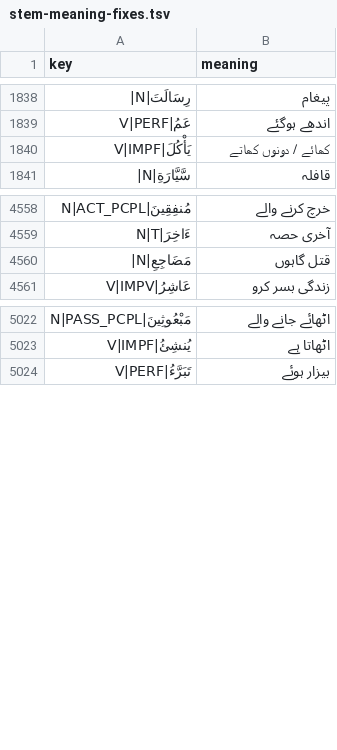
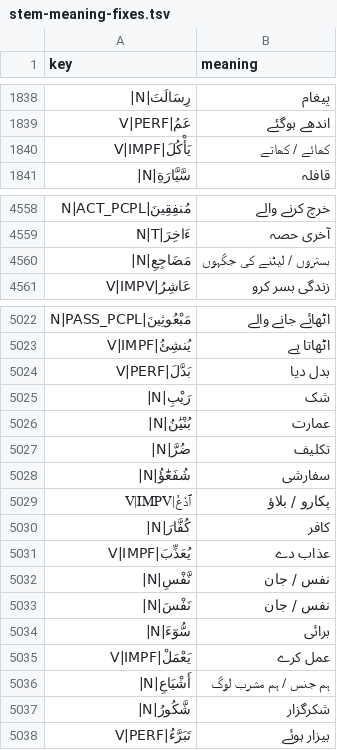
Before and after one commit to mohsingdp-ai/Marifatul-Quran, a TSV file: stem-meaning-fixes.tsv, drawn as a sheet; only a part is shown, gaps mark what is left out.

```diff
--- a/stem-meaning-fixes.tsv
+++ b/stem-meaning-fixes.tsv
@@ -1839,3 +1839,3 @@ key	meaning
 عَمُ|V|PERF	اندھے ہوگئے
-يَأْكُلَ|V|IMPF	کھائے / دونوں کھاتے
+يَأْكُلَ|V|IMPF	کھائے / کھاتے
 سَّيَّارَةِ|N|	قافلہ
@@ -4559,3 +4559,3 @@ key	meaning
 ءَاخِرَ|N|T	آخری حصہ
-مَضَاجِعِ|N|	قتل گاہوں
+مَضَاجِعِ|N|	بستروں / لیٹنے کی جگہوں
 عَاشِرُ|V|IMPV	زندگی بسر کرو
@@ -5023,2 +5023,16 @@ key	meaning
 يُنشِئُ|V|IMPF	اٹھاتا ہے
+بَدَّلَ|V|PERF	بدل دیا
+رَيْبِ|N|	شک
+بُنْيَٰنُ|N|	عمارت
+ضُرَّ|N|	تکلیف
+شُفَعَٰٓؤُ|N|	سفارشی
+ٱدْعُ|V|IMPV	پکارو / بلاؤ
+كُفَّارَ|N|	کافر
+يُعَذِّبَ|V|IMPF	عذاب دے
+نَّفْسِ|N|	نفس / جان
+نَفْسَ|N|	نفس / جان
+سُّوٓءَ|N|	برائی
+يَعْمَلْ|V|IMPF	عمل کرے
+أَشْيَاعِ|N|	ہم جنس / ہم مشرب لوگ
+شَّكُورُ|N|	شکرگزار
 تَبَرَّءُ|V|PERF	بیزار ہوئے
```
Also changed, not shown: 1 other file.
